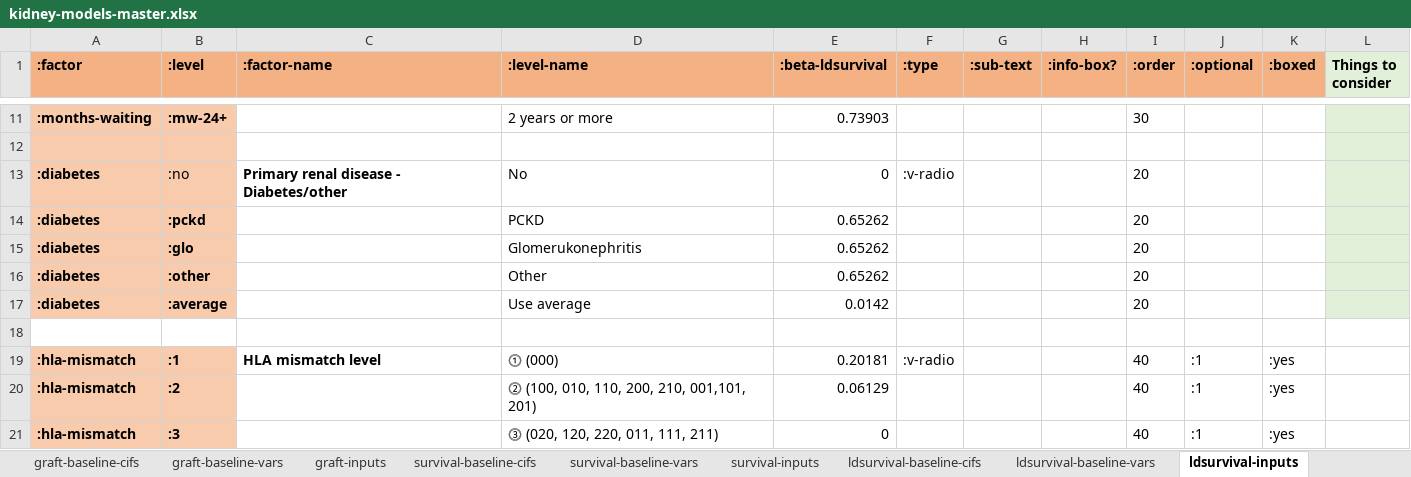
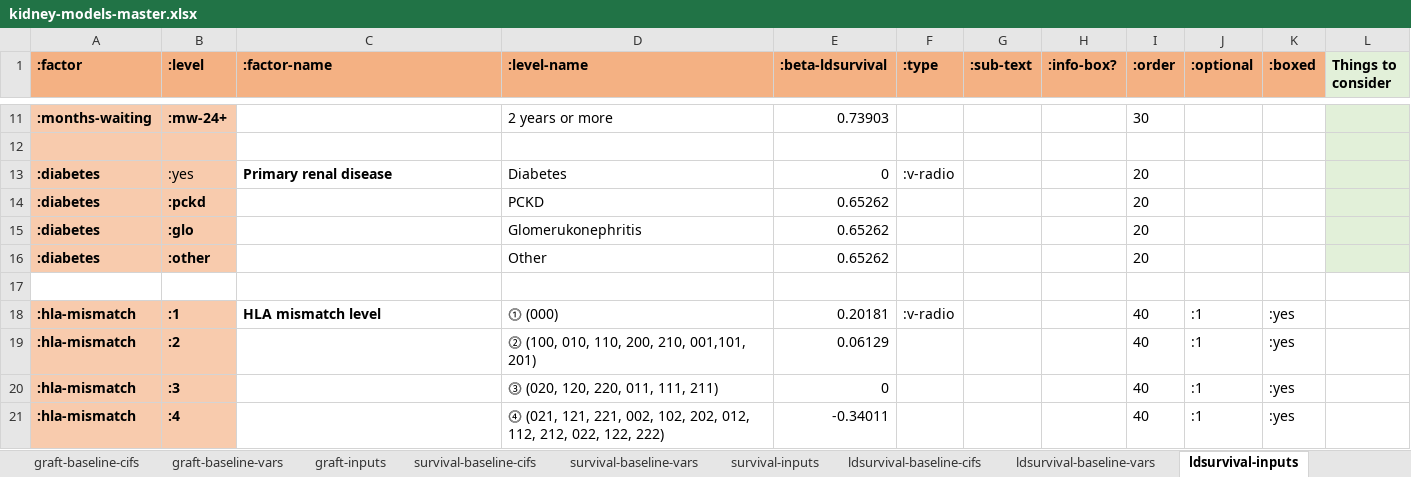
Before and after one commit to WintonCentre/kcp, an Excel workbook: resources/kidney-models-master.xlsx, sheet ldsurvival-inputs, drawn as a sheet; only a part is shown, gaps mark what is left out; the shorter side is filled out with more unchanged rows; values as stored, in another font and other column widths than the file's, no borders; the diff names each change by its address in the sheet, - before the commit and + after, or states it on an @@ line.

Commit message:
Exanded diabetes No levels everywhere

```diff
--- a/resources/kidney-models-master.xlsx (sheet ldsurvival-inputs)
+++ b/resources/kidney-models-master.xlsx (sheet ldsurvival-inputs)
-B13 (:level): :no
+B13 (:level): :yes
-C13 (:factor-name): Primary renal disease - Diabetes/other
+C13 (:factor-name): Primary renal disease
-D13 (:level-name): No
+D13 (:level-name): Diabetes
-row 17: :diabetes | :average |  | Use average | 0.0142 |  |  |  | 20
```
Also changed, not shown: sheet graft-inputs, sheet survival-inputs.
